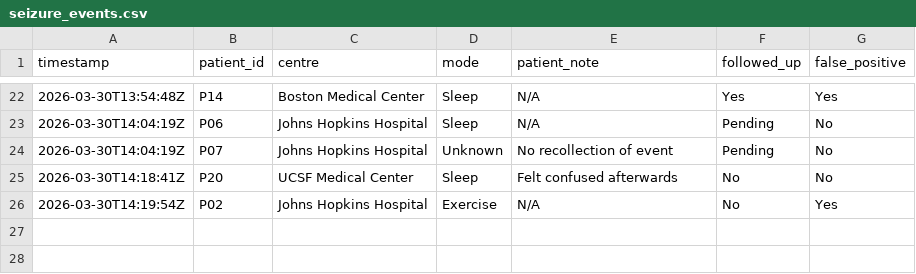
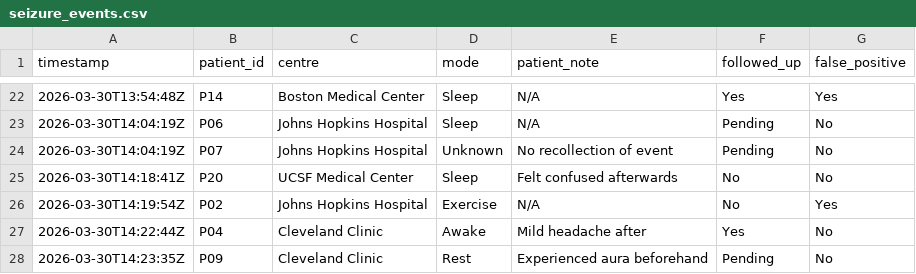
Before and after one commit to Rtmurphy981/seizure_dashboard, a CSV file: seizure_events.csv, drawn as a sheet; only a part is shown, gaps mark what is left out.

Commit message:
update seizure_events.csv

```diff
--- a/seizure_events.csv
+++ b/seizure_events.csv
@@ -26 +26,3 @@ timestamp,patient_id,centre,mode,patient_note,followed_up,false_positive
 2026-03-30T14:19:54Z,P02,Johns Hopkins Hospital,Exercise,N/A,No,Yes
+2026-03-30T14:22:44Z,P04,Cleveland Clinic,Awake,Mild headache after,Yes,No
+2026-03-30T14:23:35Z,P09,Cleveland Clinic,Rest,Experienced aura beforehand,Pending,No
```
